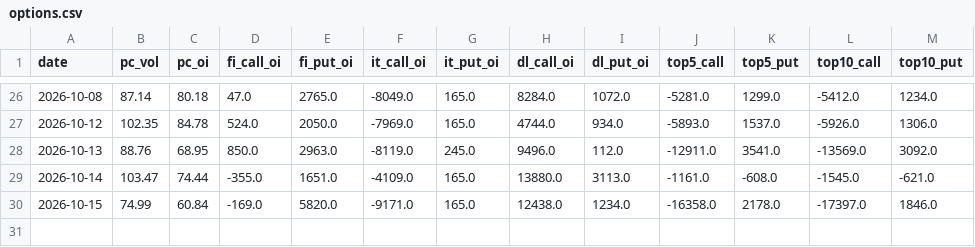
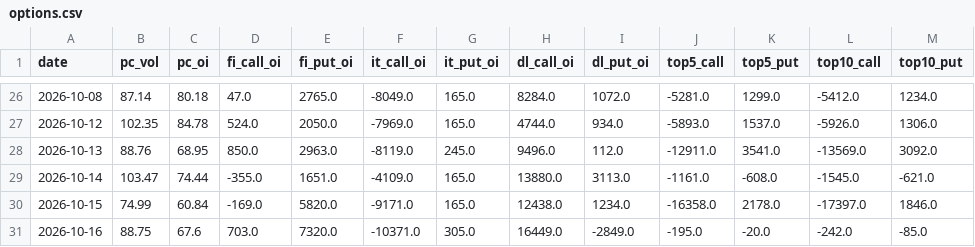
Before and after one commit to ChrisHo0317/Local_Dashboard, a CSV file: data/chips/options.csv, drawn as a sheet; only a part is shown, gaps mark what is left out; the diff names each change by its address in the sheet, - before the commit and + after, or states it on an @@ line.

```diff
--- a/data/chips/options.csv
+++ b/data/chips/options.csv
+row 31: 2026-10-16 | 88.75 | 67.6 | 703.0 | 7320.0 | -10371.0 | 305.0 | 16449.0 | -2849.0 | -195.0 | -20.0 | -242.0 | -85.0
```
Also changed, not shown: data/alerts_sent.csv, data/bond_yields.csv, 16 other files.
